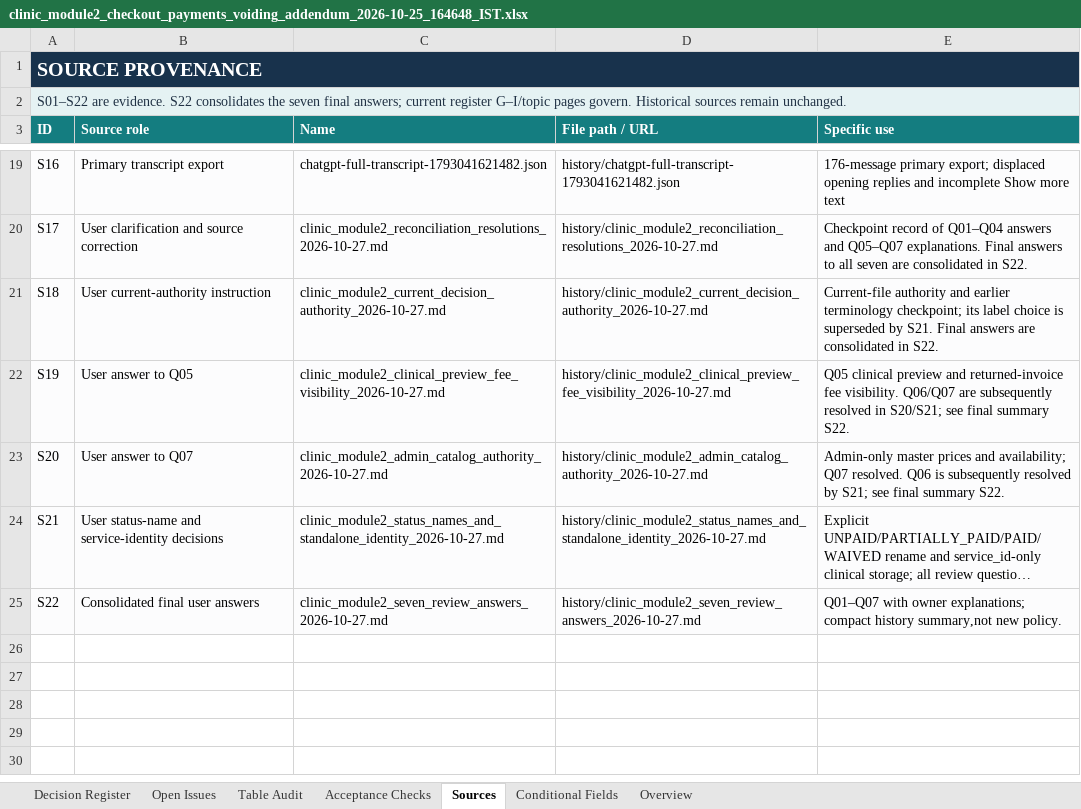
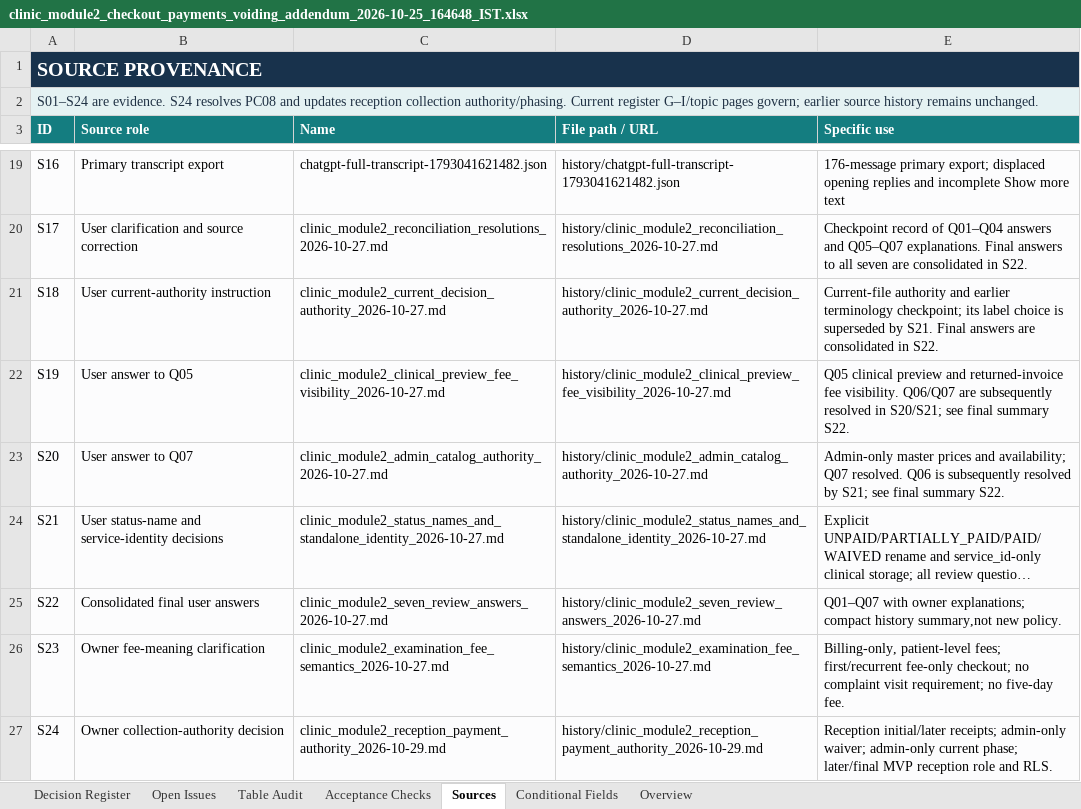
Before and after one commit to omsrivastava512/clinic-demo-be, an Excel workbook: study/module_2/decisions/clinic_module2_checkout_payments_voiding_addendum_2026-10-25_164648_IST.xlsx, sheet Sources, drawn as a sheet; only a part is shown, gaps mark what is left out; long unchanged cells end in …; values as stored, in another font and other column widths than the file's, no borders; table styles not drawn; the diff names each change by its address in the sheet, - before the commit and + after, or states it on an @@ line.

Commit message:
docs: tighten Module 2 decision policies
Clarify fees, collection authority and role phasing.
Align policies and tracker; preserve history and record audit coverage.

```diff
--- a/study/module_2/decisions/clinic_module2_checkout_payments_voiding_addendum_2026-10-25_164648_IST.xlsx (sheet Sources)
+++ b/study/module_2/decisions/clinic_module2_checkout_payments_voiding_addendum_2026-10-25_164648_IST.xlsx (sheet Sources)
-A2 (ID): S01–S22 are evidence. S22 consolidates the seven final answers; current register G–I/topic pages govern. Historical sources remain unchanged.
+A2 (ID): S01–S24 are evidence. S24 resolves PC08 and updates reception collection authority/phasing. Current register G–I/topic pages govern; earlier source history remains unchanged.
+row 26: S23 | Owner fee-meaning clarification | clinic_module2_examination_fee_semantics_2026-10-27.md | history/clinic_module2_examination_fee_semantics_2026-10-27.md | Billing-only, patient-level fees; first/recurrent fee-only checkout; no complaint visit requirement; no five-day fee.
+row 27: S24 | Owner collection-authority decision | clinic_module2_reception_payment_authority_2026-10-29.md | history/clinic_module2_reception_payment_authority_2026-10-29.md | Reception initial/later receipts; admin-only waiver; admin-only current phase; later/final MVP reception role and RLS.
```
Also changed, not shown: sheet Decision Register, sheet Acceptance Checks, sheet Open Issues, sheet Overview, 13 other files.
